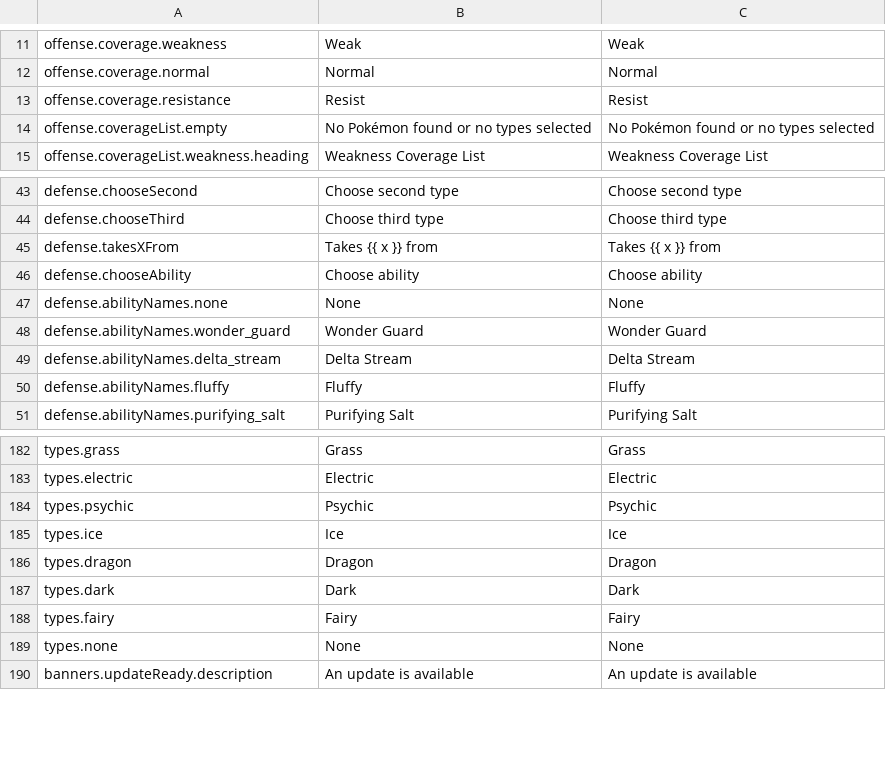
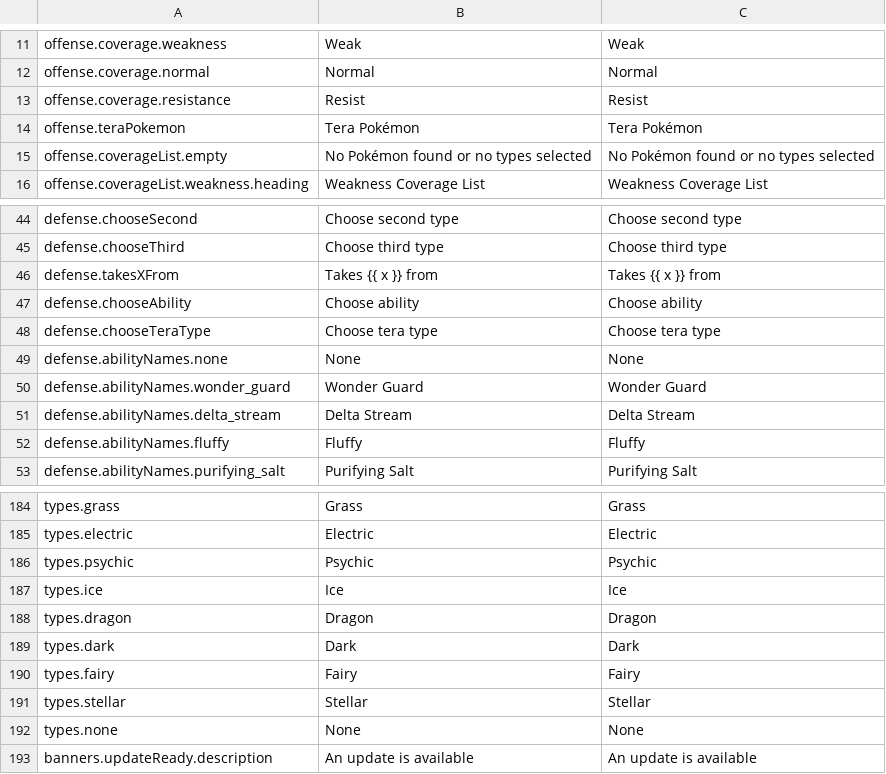
Before and after one commit to wavebeem/pkmn.help, a CSV file: public/translations/en.csv, drawn as a sheet; only a part is shown, gaps mark what is left out.

```diff
--- a/public/translations/en.csv
+++ b/public/translations/en.csv
@@ -13,2 +13,3 @@ offense.coverage.normal,Normal,Normal
 offense.coverage.resistance,Resist,Resist
+offense.teraPokemon,Tera Pokémon,Tera Pokémon
 offense.coverageList.empty,No Pokémon found or no types selected,No Pokémon found or no types selected
@@ -46,2 +47,3 @@ defense.takesXFrom,Takes {{ x }} from,Takes {{ x }} from
 defense.chooseAbility,Choose ability,Choose ability
+defense.chooseTeraType,Choose tera type,Choose tera type
 defense.abilityNames.none,None,None
@@ -188,2 +190,3 @@ types.dark,Dark,Dark
 types.fairy,Fairy,Fairy
+types.stellar,Stellar,Stellar
 types.none,None,None
```
Also changed, not shown: public/translations/de.csv, public/translations/fr.csv, 52 other files.
